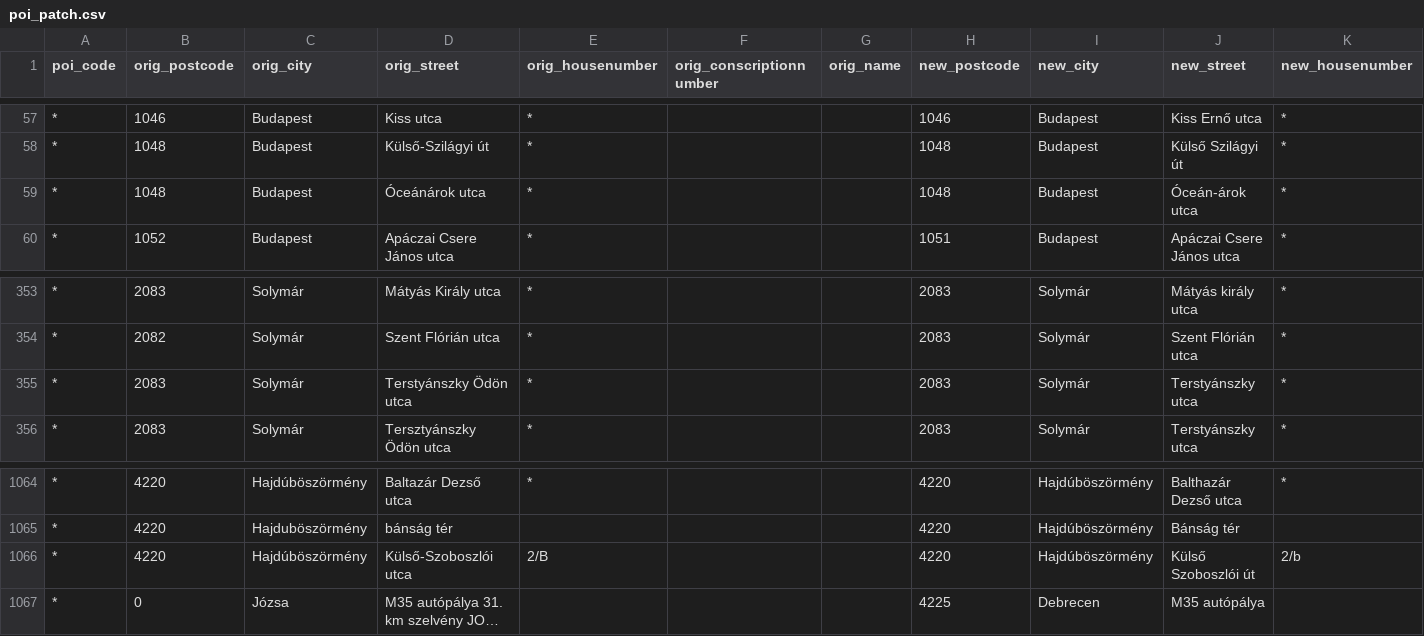
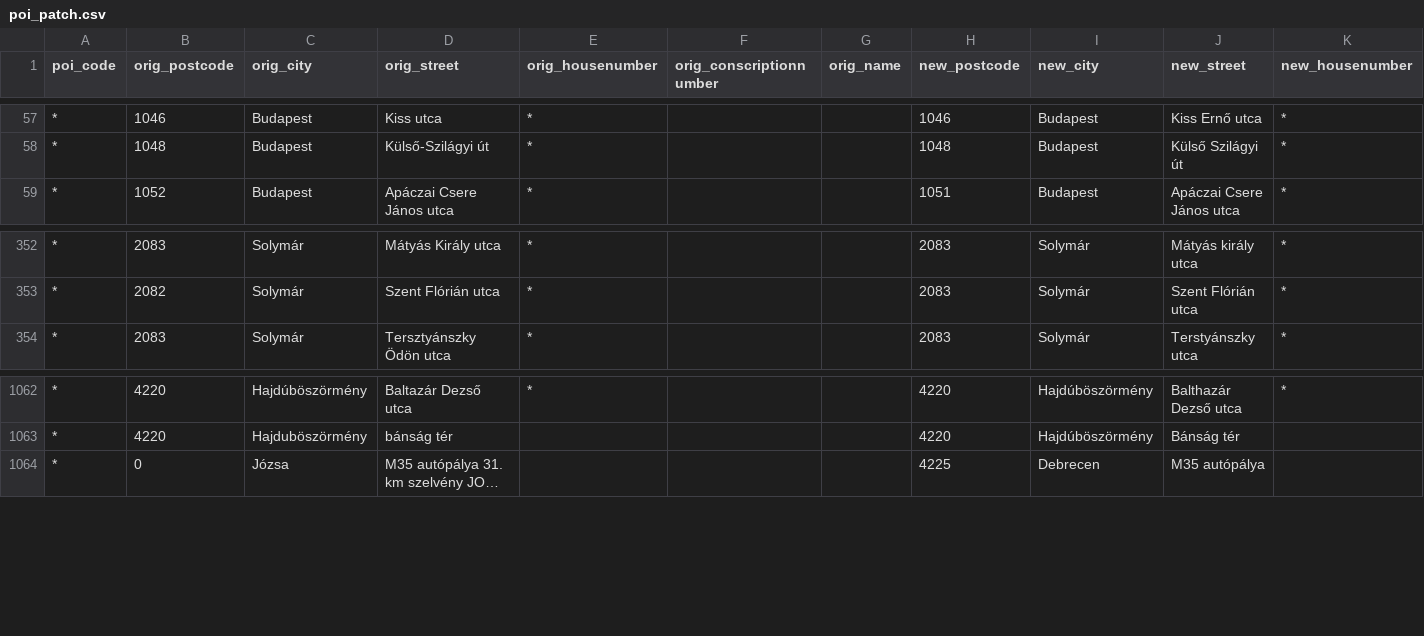
Before and after one commit to KAMI911/osm_poi_matchmaker, a CSV file: osm_poi_matchmaker/data/poi_patch.csv, drawn as a sheet; only a part is shown, gaps mark what is left out; long unchanged cells end in …; rows hold the shown columns only; the diff names each change by its address in the sheet, - before the commit and + after, or states it on an @@ line.

Commit message:
changes:  - data_handlers: city, street, poi, patch, insert only  - data_structure: new type: bus_stop  - data_structure: human-readable str representation for poi patch & country  - hu_volanbusz: wip: stops  - poi_datase: caching result of street name setter  - poi_patch: removed duplicated lines  - soup: check etag http header of response, skips re-download if the locally stored value matches the remote header value

```diff
--- a/osm_poi_matchmaker/data/poi_patch.csv
+++ b/osm_poi_matchmaker/data/poi_patch.csv
-row 59: * | 1048 | Budapest | Óceánárok utca | * |  |  | 1048 | Budapest | Óceán-árok utca | *
-row 355: * | 2083 | Solymár | Terstyánszky Ödön utca | * |  |  | 2083 | Solymár | Terstyánszky utca | *
-row 1066: * | 4220 | Hajdúböszörmény | Külső-Szoboszlói utca | 2/B |  |  | 4220 | Hajdúböszörmény | Külső Szoboszlói út | 2/b
```
Also changed, not shown: 15 other files.
